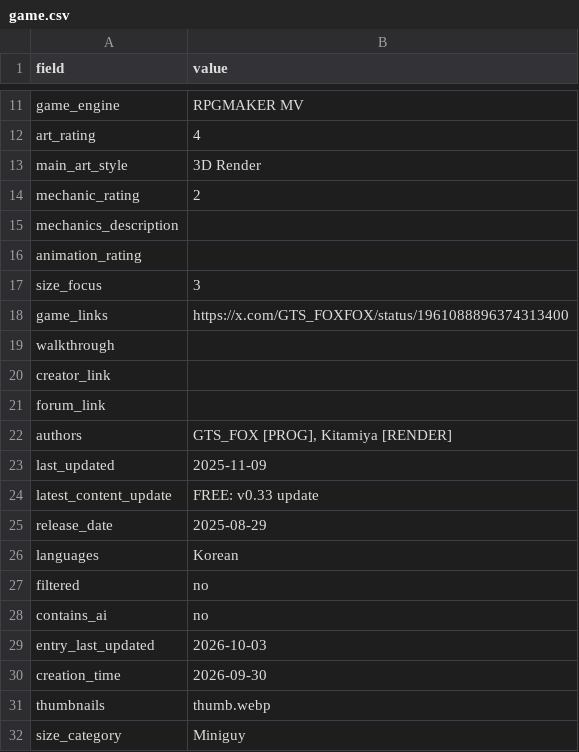
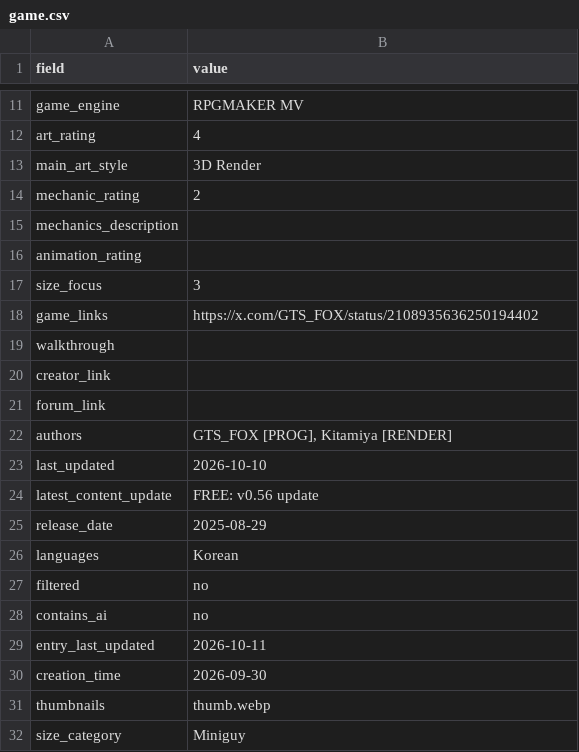
Before and after one commit to artsketter/size-game-index-content, a CSV file: games/ayane-san/game.csv, drawn as a sheet; only a part is shown, gaps mark what is left out.

Commit message:
Added notable games from SizeCon game jam

```diff
--- a/games/ayane-san/game.csv
+++ b/games/ayane-san/game.csv
@@ -17,3 +17,3 @@ animation_rating,
 size_focus,3
-game_links,https://x.com/GTS_FOXFOX/status/1961088896374313400
+game_links,https://x.com/GTS_FOX/status/2108935636250194402
 walkthrough,
@@ -22,4 +22,4 @@ forum_link,
 authors,"GTS_FOX [PROG], Kitamiya [RENDER]"
-last_updated,2025-11-09
-latest_content_update,FREE: v0.33 update
+last_updated,2026-10-10
+latest_content_update,FREE: v0.56 update
 release_date,2025-08-29
@@ -28,3 +28,3 @@ filtered,no
 contains_ai,no
-entry_last_updated,2026-10-03
+entry_last_updated,2026-10-11
 creation_time,2026-09-30
```
Also changed, not shown: games/tiny-seeker/game.csv, 8 other files.
